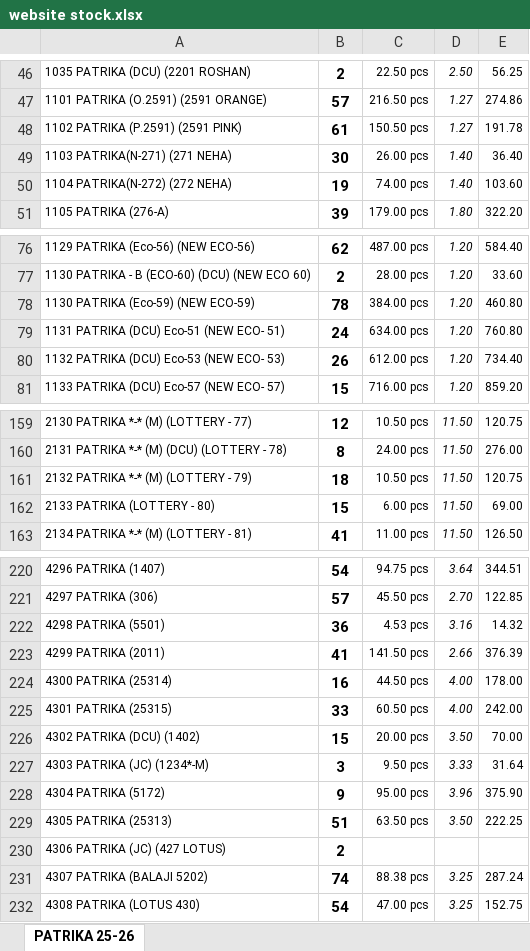
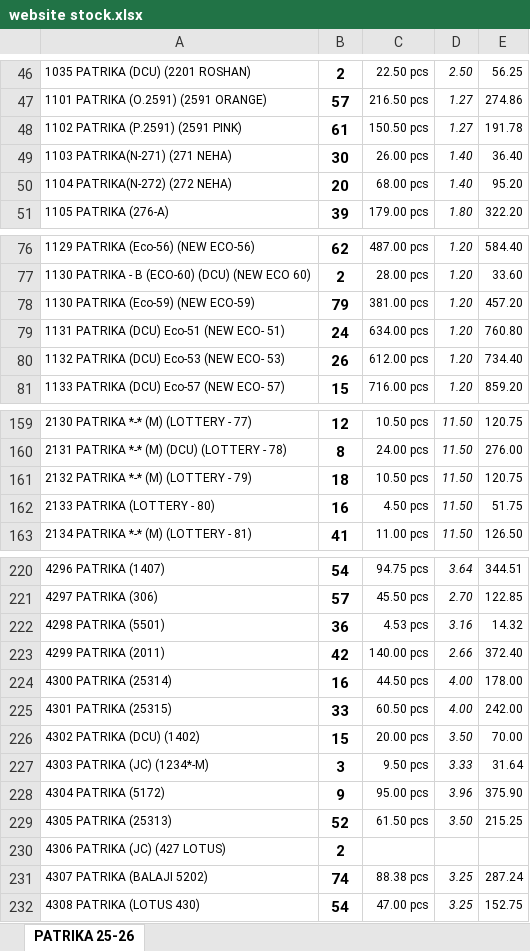
Before and after one commit to jyoti-creative-cards/jyoti-cards-stock-management-streamlit-app, an Excel workbook: data/website stock.xlsx, sheet PATRIKA 25-26, drawn as a sheet; only a part is shown, gaps mark what is left out; values as stored, in another font and other column widths than the file's, no borders; the diff covers the shown part only; the diff names each change by its address in the sheet, - before the commit and + after, or states it on an @@ line.

```diff
--- a/data/website stock.xlsx (sheet PATRIKA 25-26)
+++ b/data/website stock.xlsx (sheet PATRIKA 25-26)
-B50: 19
+B50: 20
-C50: 74.00 pcs
+C50: 68.00 pcs
-E50: 103.60
+E50: 95.20
-B78: 78
+B78: 79
-C78: 384.00 pcs
+C78: 381.00 pcs
-E78: 460.80
+E78: 457.20
-B162: 15
+B162: 16
-C162: 6.00 pcs
+C162: 4.50 pcs
-E162: 69.00
+E162: 51.75
-B223: 41
+B223: 42
-C223: 141.50 pcs
+C223: 140.00 pcs
-E223: 376.39
+E223: 372.40
-B229: 51
+B229: 52
-C229: 63.50 pcs
+C229: 61.50 pcs
-E229: 222.25
+E229: 215.25
```
Also changed, not shown: 54 edited cells elsewhere in this sheet.
